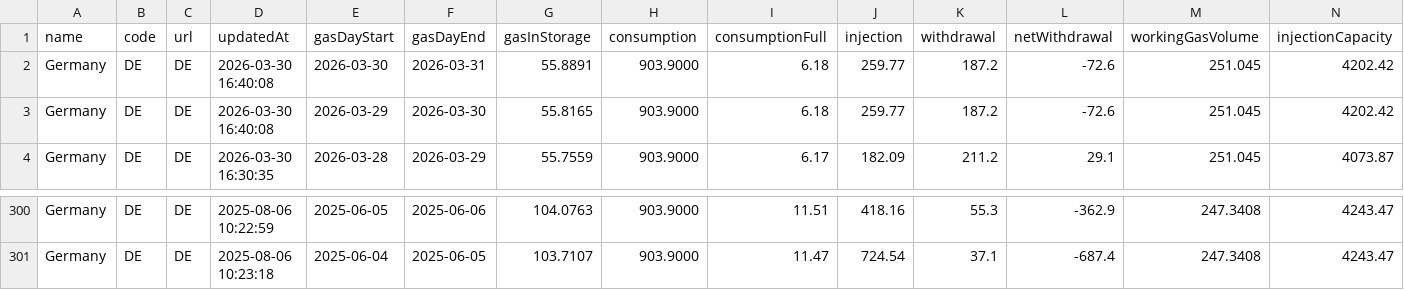
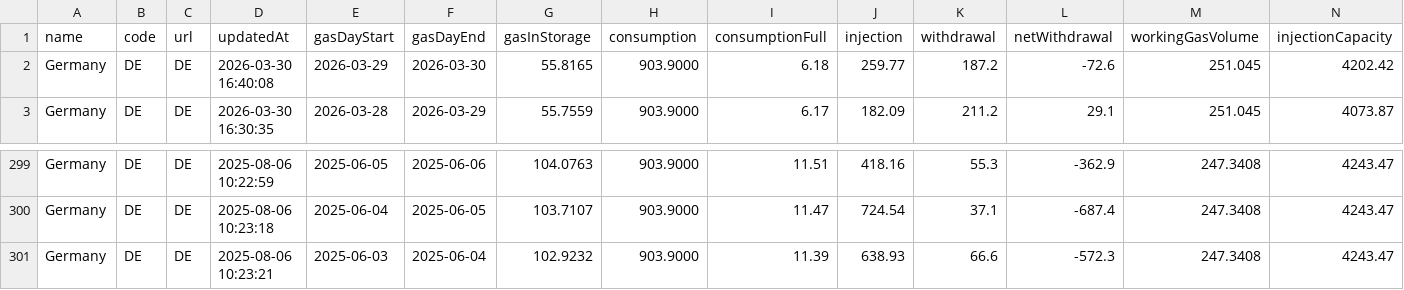
Before and after one commit to milahu/gasspeicher-deutschland, a CSV file: daten2.csv, drawn as a sheet; only a part is shown, gaps mark what is left out; removed rows and columns are numbered as before the commit, all else as after; rows hold the shown columns only; the diff names each change by its address in the sheet, - before the commit and + after, or states it on an @@ line.

Commit message:
update 2026-03-28

```diff
--- a/daten2.csv
+++ b/daten2.csv
-row 2: Germany | DE | DE | 2026-03-30 16:40:08 | 2026-03-30 | 2026-03-31 | 55.8891 | 903.9000 | 6.18 | 259.77 | 187.2 | -72.6 | 251.045 | 4202.42
+row 301: Germany | DE | DE | 2025-08-06 10:23:21 | 2025-06-03 | 2025-06-04 | 102.9232 | 903.9000 | 11.39 | 638.93 | 66.6 | -572.3 | 247.3408 | 4243.47
```
